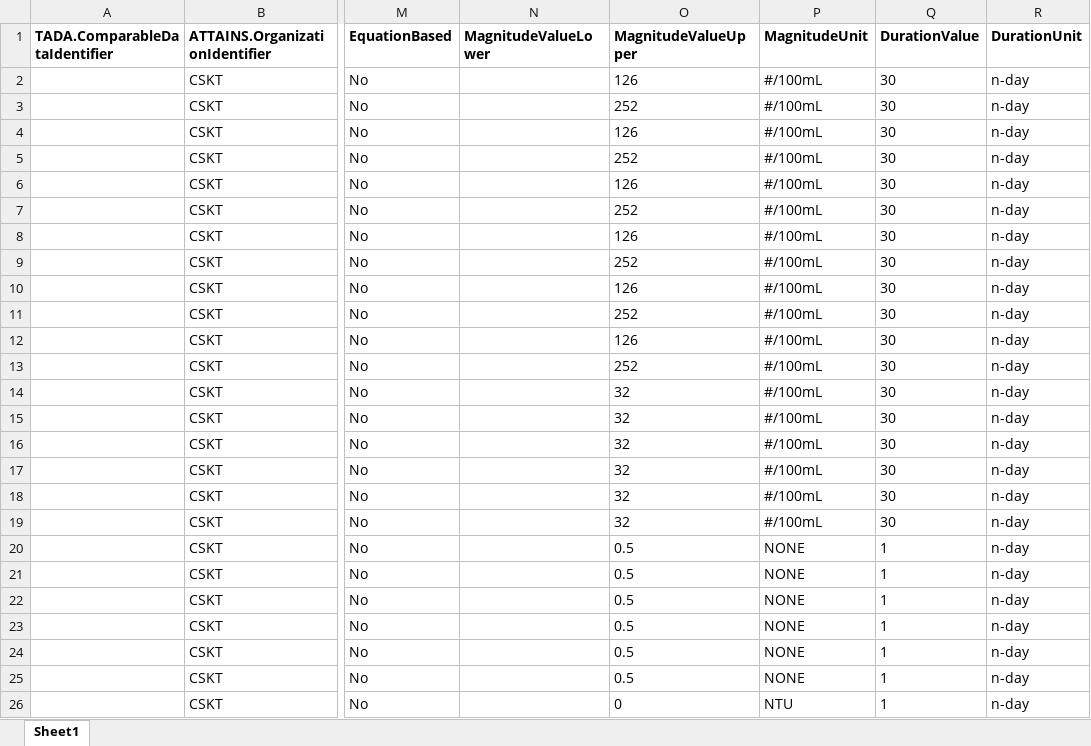
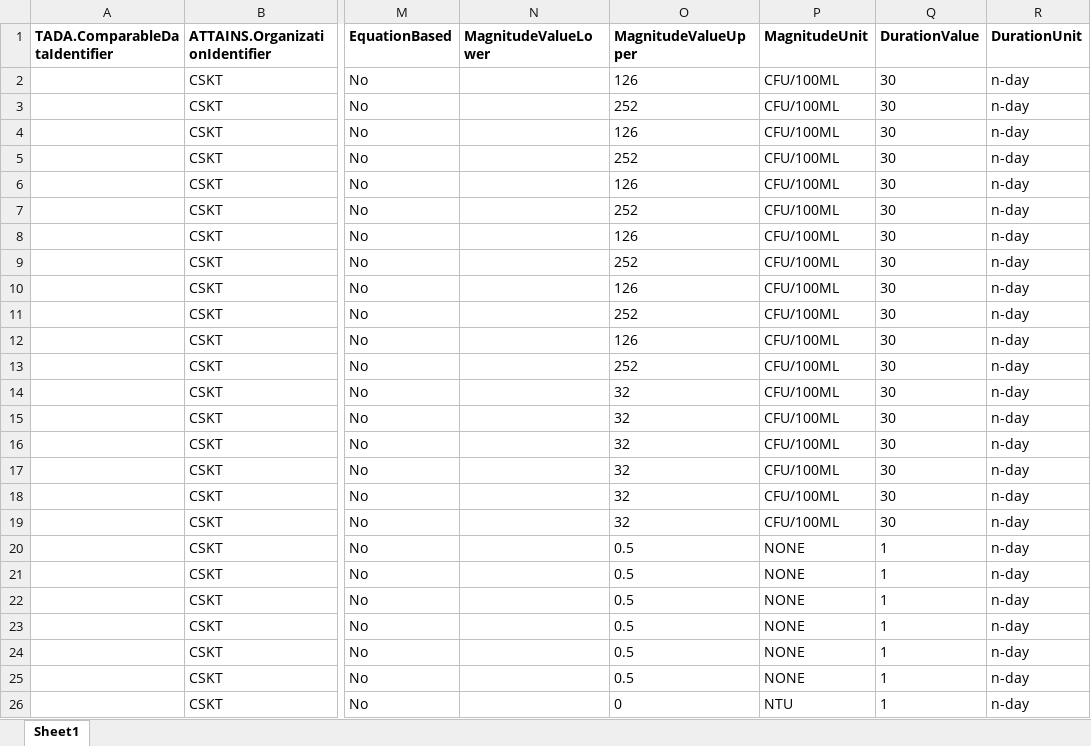
Before and after one commit to USEPA/TADACommunityHub, an Excel workbook: inst/extdata/confederated_salish_and_kootenai_tribe_criteria_crosswalk.xlsx, sheet Sheet1, drawn as a sheet; only a part is shown, gaps mark what is left out; values as stored, in another font and other column widths than the file's, no borders; the diff names each change by its address in the sheet, - before the commit and + after, or states it on an @@ line.

Commit message:
update e.coli magnitude units to CFU/100ML
changed from #/100mL to CFU/100ML.

```diff
--- a/inst/extdata/confederated_salish_and_kootenai_tribe_criteria_crosswalk.xlsx (sheet Sheet1)
+++ b/inst/extdata/confederated_salish_and_kootenai_tribe_criteria_crosswalk.xlsx (sheet Sheet1)
-P2:P19 (MagnitudeUnit): #/100mL
+P2:P19 (MagnitudeUnit): CFU/100ML
```
Also changed, not shown: inst/extdata/fort_peck_tribe_criteria_crosswalk.xlsx, inst/extdata/south_dakota_criteria_crosswalk.xlsx, 8 other files.
